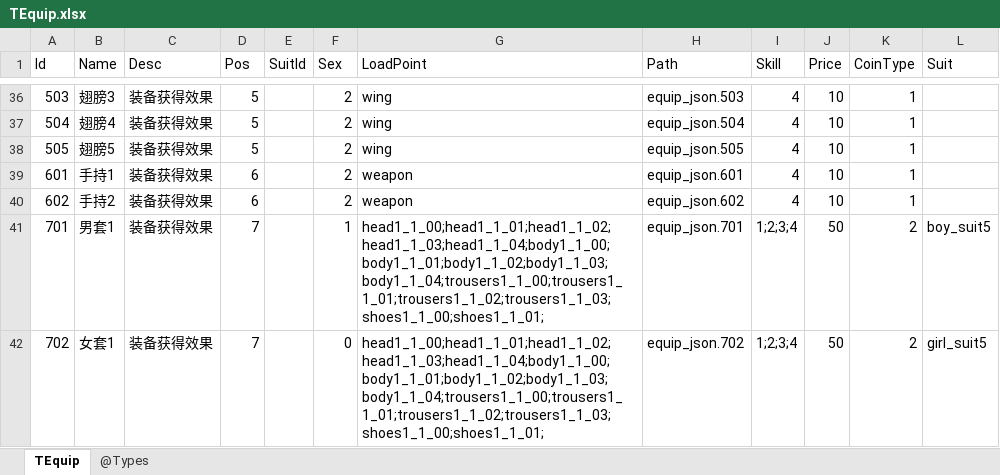
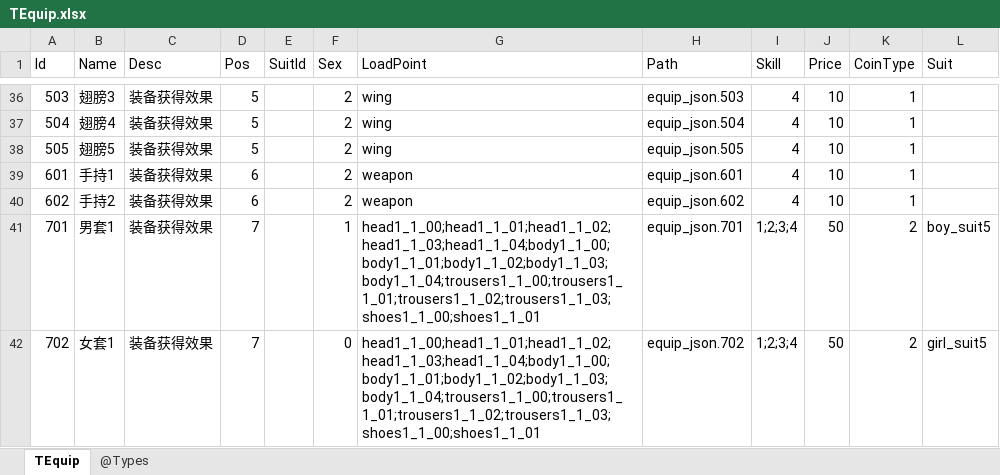
Before and after one commit to gaozhengshuang/texaspoker, an Excel workbook: docs/excel/TEquip.xlsx, sheet TEquip, drawn as a sheet; only a part is shown, gaps mark what is left out; values as stored, in another font and other column widths than the file's, no borders; the diff names each change by its address in the sheet, - before the commit and + after, or states it on an @@ line.

```diff
--- a/docs/excel/TEquip.xlsx (sheet TEquip)
+++ b/docs/excel/TEquip.xlsx (sheet TEquip)
-G41:G42 (LoadPoint): head1_1_00;head1_1_01;head1_1_02;head1_1_03;head1_1_04;body1_1_00;body1_1_01;body1_1_02;body1_1_03;body1_1_04;trousers1_1_00;trousers1_1_01;trousers1_1_02;trousers1_1_03;shoes1_1_00;shoes1_1_01;
+G41:G42 (LoadPoint): head1_1_00;head1_1_01;head1_1_02;head1_1_03;head1_1_04;body1_1_00;body1_1_01;body1_1_02;body1_1_03;body1_1_04;trousers1_1_00;trousers1_1_01;trousers1_1_02;trousers1_1_03;shoes1_1_00;shoes1_1_01
```
Also changed, not shown: 11 other files.
